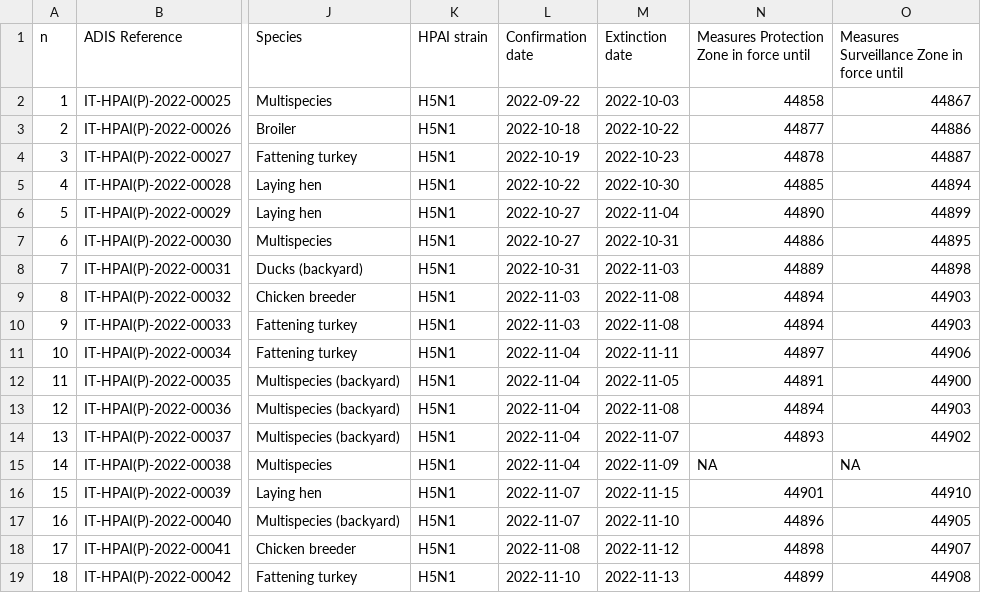
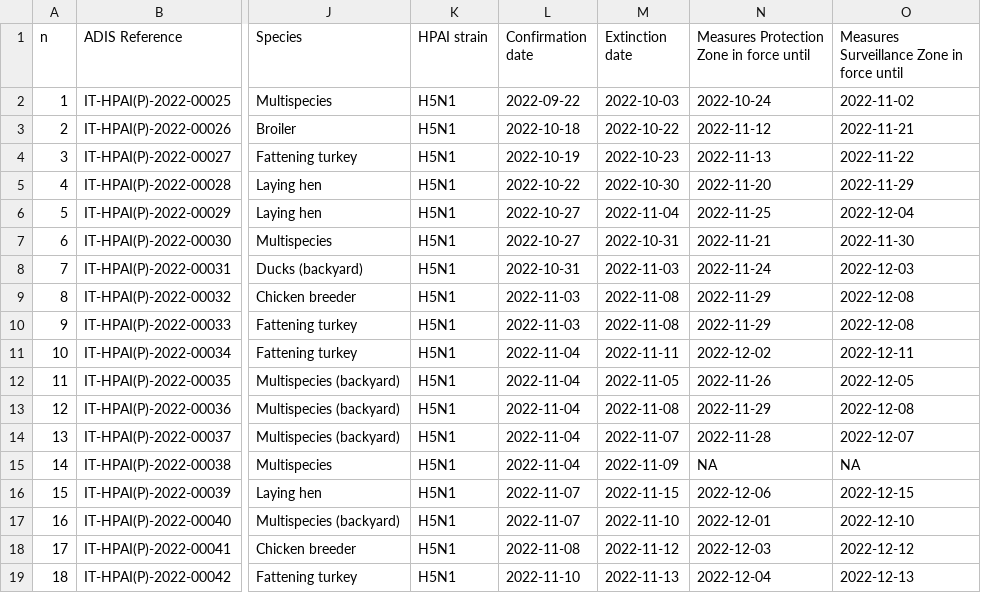
Before and after one commit to fbranda/avian-flu, a CSV file: Europe/Italy/HPAI/2022-2023/hpai-domestic-poultry-2022-2023.csv, drawn as a sheet; only a part is shown, gaps mark what is left out; the diff covers the shown part only; the diff names each change by its address in the sheet, - before the commit and + after, or states it on an @@ line.

```diff
--- a/Europe/Italy/HPAI/2022-2023/hpai-domestic-poultry-2022-2023.csv
+++ b/Europe/Italy/HPAI/2022-2023/hpai-domestic-poultry-2022-2023.csv
-N2: 44858
+N2: 2022-10-24
-O2: 44867
+O2: 2022-11-02
-N3: 44877
+N3: 2022-11-12
-O3: 44886
+O3: 2022-11-21
-N4: 44878
+N4: 2022-11-13
-O4: 44887
+O4: 2022-11-22
-N5: 44885
+N5: 2022-11-20
-O5: 44894
+O5: 2022-11-29
-N6: 44890
+N6: 2022-11-25
-O6: 44899
+O6: 2022-12-04
-N7: 44886
+N7: 2022-11-21
-O7: 44895
+O7: 2022-11-30
-N8: 44889
+N8: 2022-11-24
-O8: 44898
+O8: 2022-12-03
-N9:N10: 44894
+N9:N10: 2022-11-29
-O9:O10: 44903
+O9:O10: 2022-12-08
-N11: 44897
+N11: 2022-12-02
-O11: 44906
+O11: 2022-12-11
-N12: 44891
+N12: 2022-11-26
-O12: 44900
+O12: 2022-12-05
-N13: 44894
+N13: 2022-11-29
-O13: 44903
+O13: 2022-12-08
-N14: 44893
+N14: 2022-11-28
-O14: 44902
+O14: 2022-12-07
-N16: 44901
+N16: 2022-12-06
-O16: 44910
+O16: 2022-12-15
-N17: 44896
+N17: 2022-12-01
-O17: 44905
+O17: 2022-12-10
-N18: 44898
+N18: 2022-12-03
-O18: 44907
+O18: 2022-12-12
-N19: 44899
+N19: 2022-12-04
-O19: 44908
+O19: 2022-12-13
```
Also changed, not shown: 46 edited cells elsewhere in this file, Europe/Italy/HPAI/2022-2023/hpai-wild-birds-2022-2023.csv.
